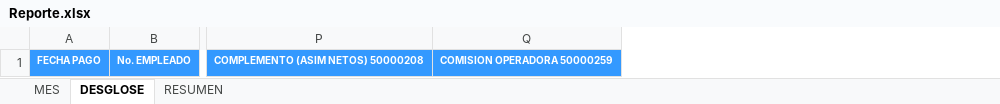
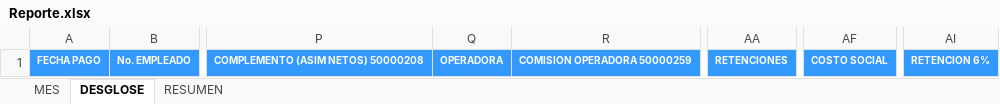
Before and after one commit to OperadoraNominas/OperadoraNominas, an Excel workbook: OperadoraNominas/bin/Debug/Archivos/Reporte.xlsx, sheet DESGLOSE, drawn as a sheet; only a part is shown, gaps mark what is left out; values as stored, in another font and other column widths than the file's, no borders; the diff names each change by its address in the sheet, - before the commit and + after, or states it on an @@ line.

```diff
--- a/OperadoraNominas/bin/Debug/Archivos/Reporte.xlsx (sheet DESGLOSE)
+++ b/OperadoraNominas/bin/Debug/Archivos/Reporte.xlsx (sheet DESGLOSE)
+column Q, row 1: OPERADORA
+column AA, row 1: RETENCIONES
+column AF, row 1: COSTO SOCIAL
+column AI, row 1: RETENCION 6%
```
Also changed, not shown: sheet MES, sheet RESUMEN, formulas that keep their value, charts or pictures, OperadoraNominas/bin/Debug/Archivos/TMM.xlsx, 15 other files.
